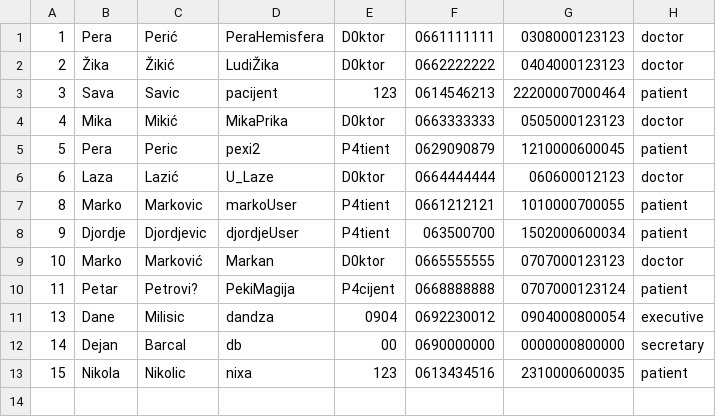
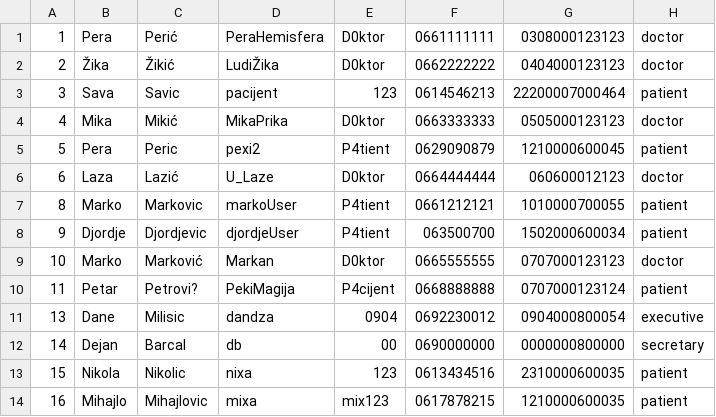
Before and after one commit to dandza7/IN-Tim-9-SIMS-HCI, a CSV file: WpfApp1/Resources/Data/user.csv, drawn as a sheet; the diff names each change by its address in the sheet, - before the commit and + after, or states it on an @@ line.

```diff
--- a/WpfApp1/Resources/Data/user.csv
+++ b/WpfApp1/Resources/Data/user.csv
+row 14: 16 | Mihajlo | Mihajlovic | mixa | mix123 | 0617878215 | 1210000600035 | patient
```
Also changed, not shown: 7 other files.
